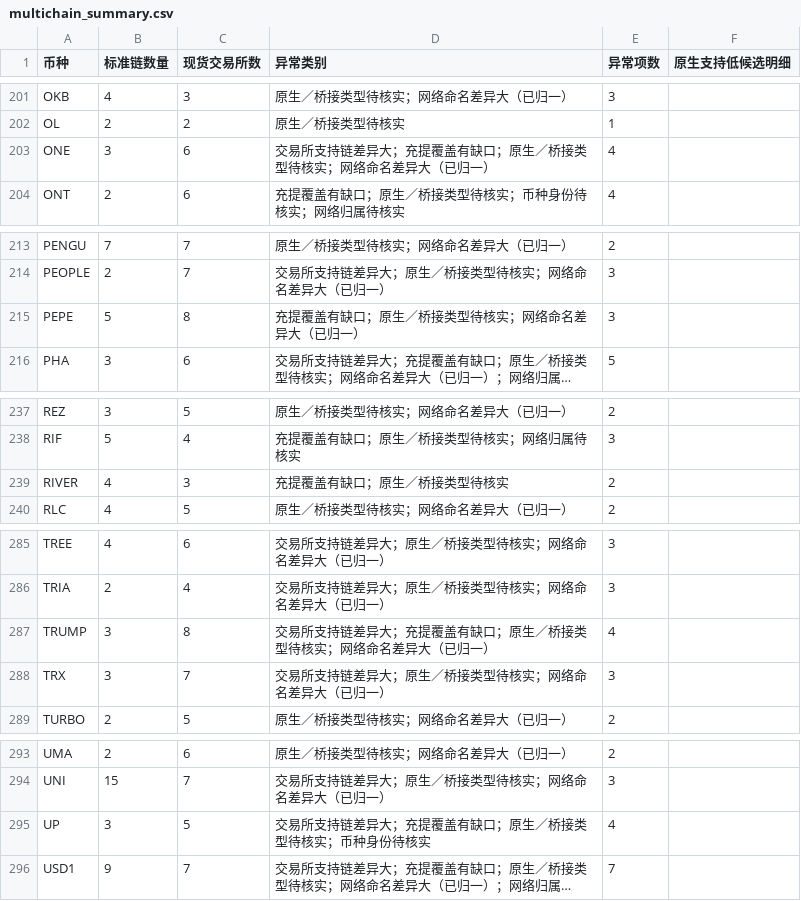
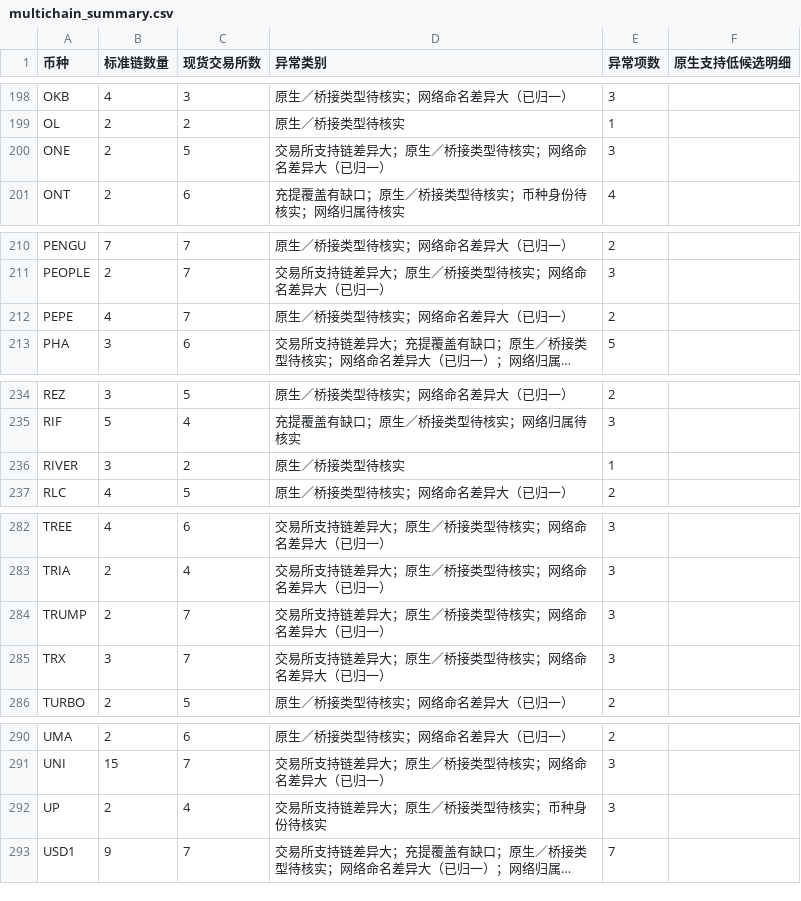
Before and after one commit to mizunoeth-me/tfund_risk_score_dashborad, a CSV file: data/multichain_summary.csv, drawn as a sheet; only a part is shown, gaps mark what is left out; long unchanged cells end in …; addresses are those after the commit; the diff covers the shown part only; the diff names each change by its address in the sheet, - before the commit and + after, or states it on an @@ line.

```diff
--- a/data/multichain_summary.csv
+++ b/data/multichain_summary.csv
-B200 (标准链数量): 3
+B200 (标准链数量): 2
-C200 (现货交易所数): 6
+C200 (现货交易所数): 5
-D200 (异常类别): 交易所支持链差异大；充提覆盖有缺口；原生／桥接类型待核实；网络命名差异大（已归一）
+D200 (异常类别): 交易所支持链差异大；原生／桥接类型待核实；网络命名差异大（已归一）
-E200 (异常项数): 4
+E200 (异常项数): 3
-B212 (标准链数量): 5
+B212 (标准链数量): 4
-C212 (现货交易所数): 8
+C212 (现货交易所数): 7
-D212 (异常类别): 充提覆盖有缺口；原生／桥接类型待核实；网络命名差异大（已归一）
+D212 (异常类别): 原生／桥接类型待核实；网络命名差异大（已归一）
-E212 (异常项数): 3
+E212 (异常项数): 2
-B236 (标准链数量): 4
+B236 (标准链数量): 3
-C236 (现货交易所数): 3
+C236 (现货交易所数): 2
-D236 (异常类别): 充提覆盖有缺口；原生／桥接类型待核实
+D236 (异常类别): 原生／桥接类型待核实
-E236 (异常项数): 2
+E236 (异常项数): 1
-B284 (标准链数量): 3
+B284 (标准链数量): 2
-C284 (现货交易所数): 8
+C284 (现货交易所数): 7
-D284 (异常类别): 交易所支持链差异大；充提覆盖有缺口；原生／桥接类型待核实；网络命名差异大（已归一）
+D284 (异常类别): 交易所支持链差异大；原生／桥接类型待核实；网络命名差异大（已归一）
-E284 (异常项数): 4
+E284 (异常项数): 3
-B292 (标准链数量): 3
+B292 (标准链数量): 2
-C292 (现货交易所数): 5
+C292 (现货交易所数): 4
-D292 (异常类别): 交易所支持链差异大；充提覆盖有缺口；原生／桥接类型待核实；币种身份待核实
+D292 (异常类别): 交易所支持链差异大；原生／桥接类型待核实；币种身份待核实
-E292 (异常项数): 4
+E292 (异常项数): 3
```
Also changed, not shown: 3 removed rows and 59 edited cells elsewhere in this file, 10 other files.
